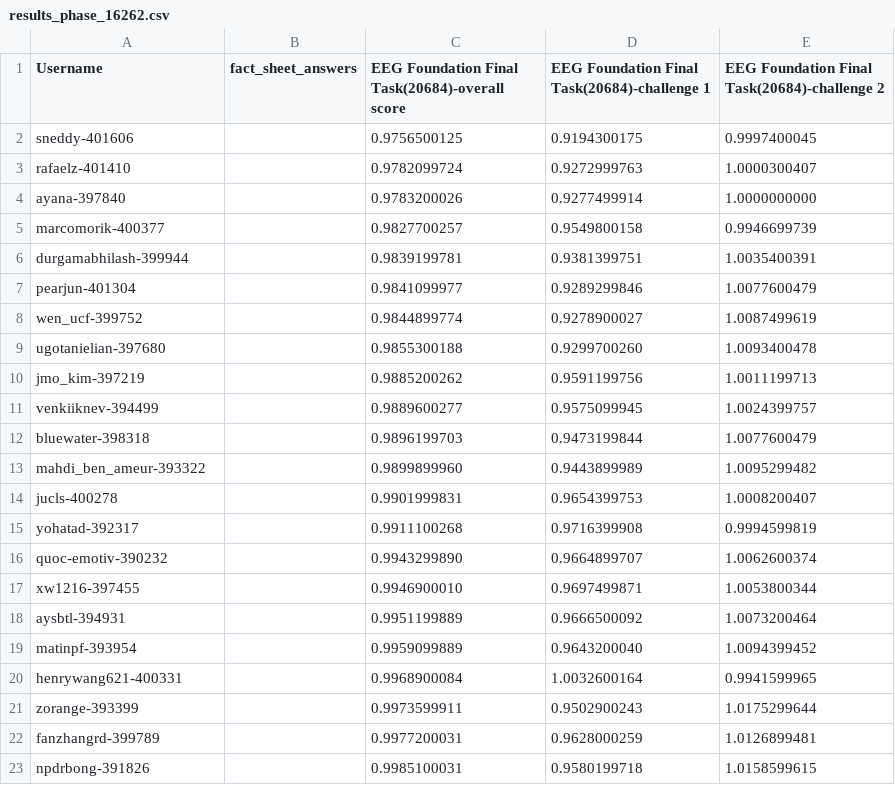
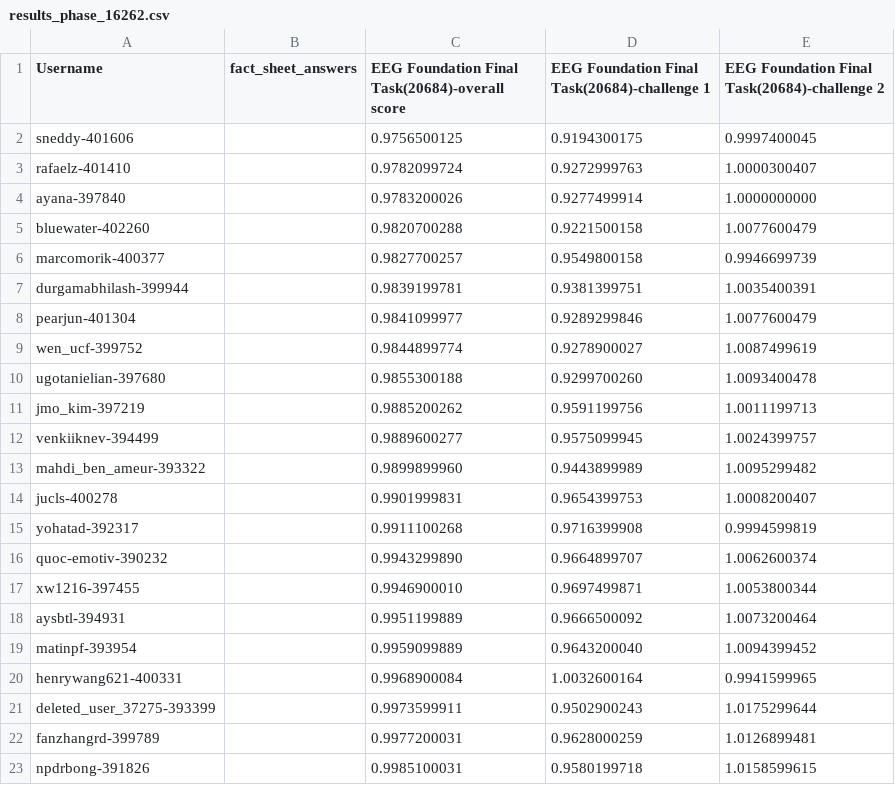
Before and after one commit to eeg2025/eeg2025.github.io, a CSV file: codabench_results/results_phase_16262.csv, drawn as a sheet; only a part is shown.

```diff
--- a/codabench_results/results_phase_16262.csv
+++ b/codabench_results/results_phase_16262.csv
@@ -4,2 +4,3 @@ rafaelz-401410,,0.9782099724,0.9272999763,1.0000300407
 ayana-397840,,0.9783200026,0.9277499914,1.0000000000
+bluewater-402260,,0.9820700288,0.9221500158,1.0077600479
 marcomorik-400377,,0.9827700257,0.9549800158,0.9946699739
@@ -11,3 +12,2 @@ jmo_kim-397219,,0.9885200262,0.9591199756,1.0011199713
 venkiiknev-394499,,0.9889600277,0.9575099945,1.0024399757
-bluewater-398318,,0.9896199703,0.9473199844,1.0077600479
 mahdi_ben_ameur-393322,,0.9899899960,0.9443899989,1.0095299482
@@ -20,3 +20,3 @@ matinpf-393954,,0.9959099889,0.9643200040,1.0094399452
 henrywang621-400331,,0.9968900084,1.0032600164,0.9941599965
-zorange-393399,,0.9973599911,0.9502900243,1.0175299644
+deleted_user_37275-393399,,0.9973599911,0.9502900243,1.0175299644
 fanzhangrd-399789,,0.9977200031,0.9628000259,1.0126899481
```
Also changed, not shown: 5 other files.
